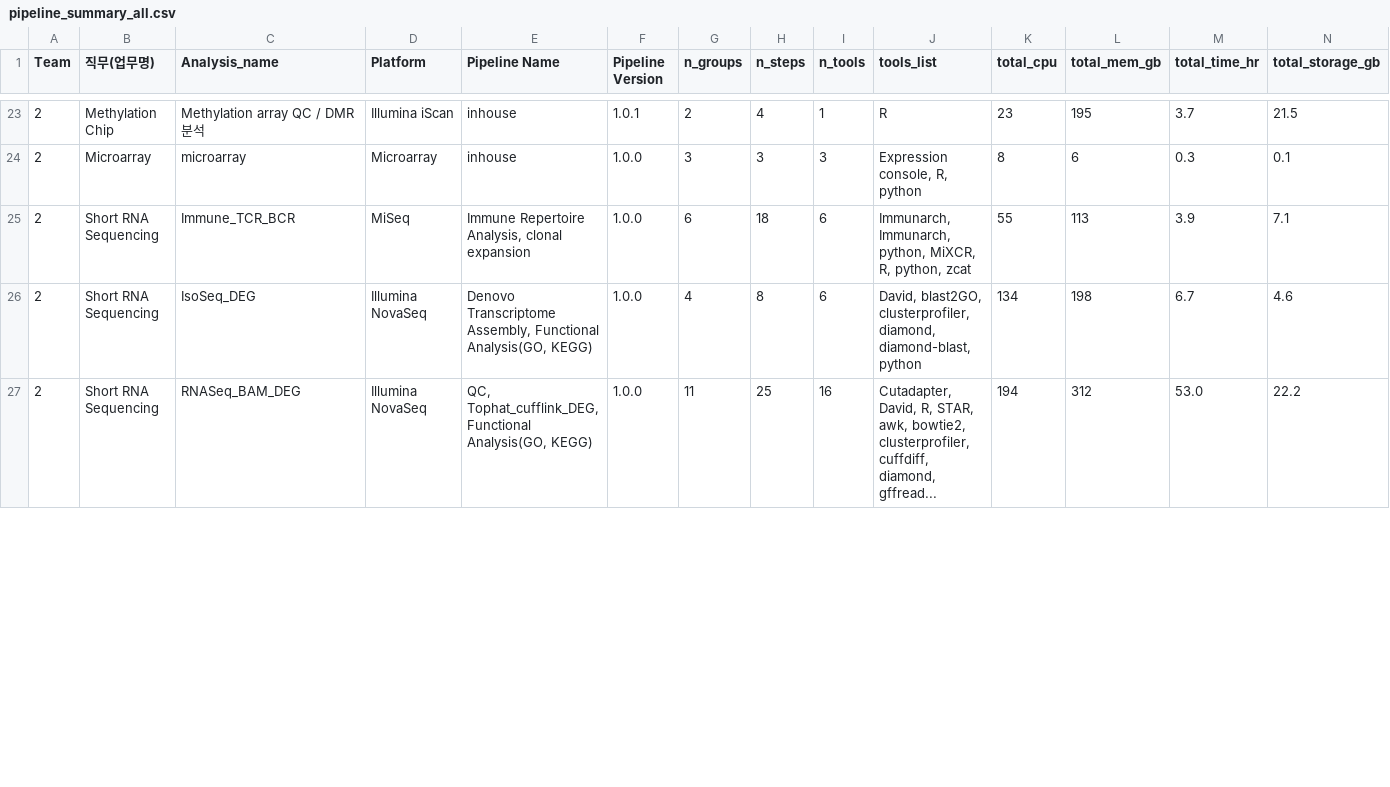
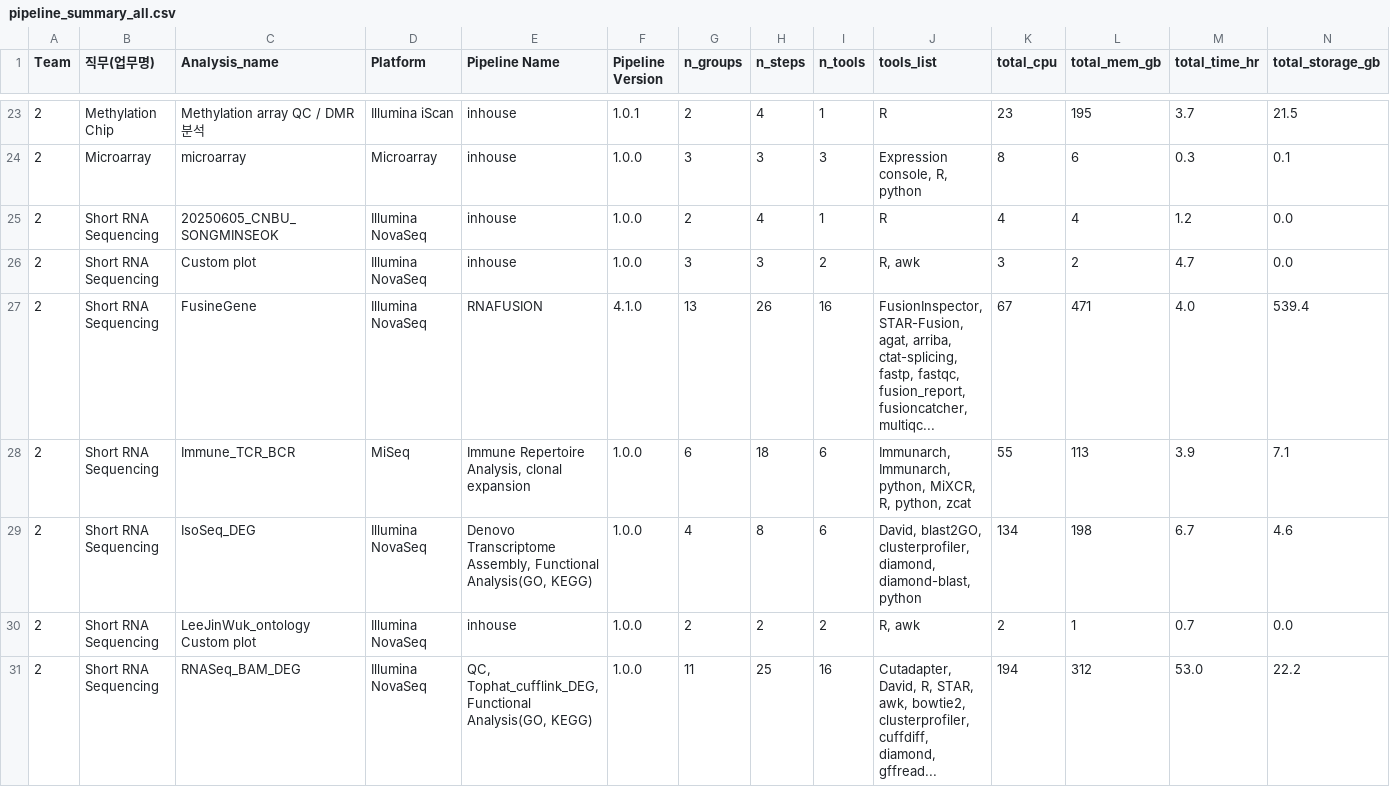
Before and after one commit to ParkMinYoung/analysis_pipeline, a CSV file: reports/pipeline_summary_all.csv, drawn as a sheet; only a part is shown, gaps mark what is left out; rows hold the shown columns only; the diff covers the shown part only; the diff names each change by its address in the sheet, - before the commit and + after, or states it on an @@ line.

```diff
--- a/reports/pipeline_summary_all.csv
+++ b/reports/pipeline_summary_all.csv
+row 25: 2 | Short RNA Sequencing | 20250605_CNBU_SONGMINSEOK | Illumina NovaSeq | inhouse | 1.0.0 | 2 | 4 | 1 | R | 4 | 4 | 1.2 | 0.0
+row 26: 2 | Short RNA Sequencing | Custom plot | Illumina NovaSeq | inhouse | 1.0.0 | 3 | 3 | 2 | R, awk | 3 | 2 | 4.7 | 0.0
+row 27: 2 | Short RNA Sequencing | FusineGene | Illumina NovaSeq | RNAFUSION | 4.1.0 | 13 | 26 | 16 | FusionInspector, STAR-Fusion, agat, arriba, ctat-splicing, fastp, fastqc, fusion_report, fusioncatcher, multiqc... | 67 | 471 | 4.0 | 539.4
+row 30: 2 | Short RNA Sequencing | LeeJinWuk_ontology Custom plot | Illumina NovaSeq | inhouse | 1.0.0 | 2 | 2 | 2 | R, awk | 2 | 1 | 0.7 | 0.0
```
Also changed, not shown: 2 added rows and 21 edited cells elsewhere in this file, reports/team2/pipeline_summary.csv, 18 other files.
